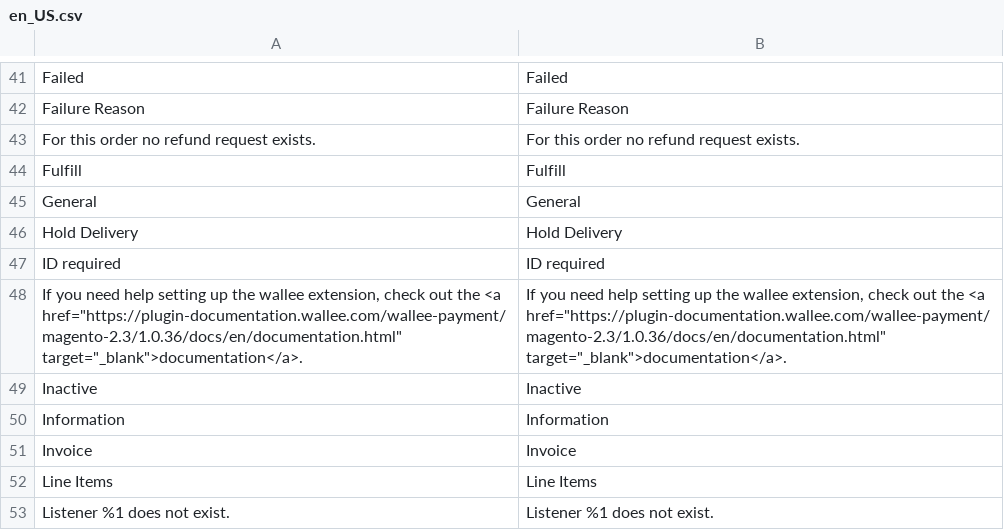
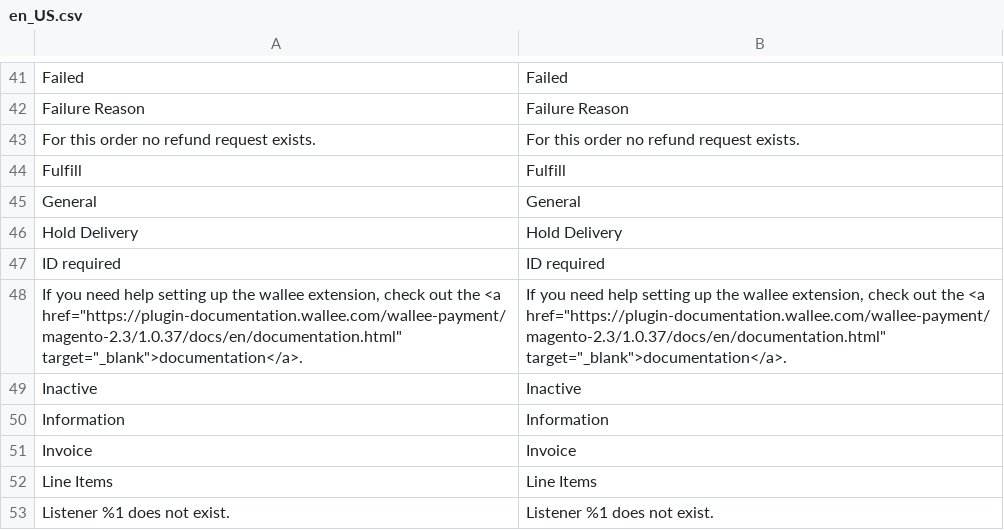
Before and after one commit to wallee-payment/magento-2, a CSV file: i18n/en_US.csv, drawn as a sheet; only a part is shown, gaps mark what is left out.

```diff
--- a/i18n/en_US.csv
+++ b/i18n/en_US.csv
@@ -47,3 +47,3 @@
 "ID required","ID required"
-"If you need help setting up the wallee extension, check out the <a href=""https://plugin-documentation.wallee.com/wallee-payment/magento-2.3/1.0.36/docs/en/documentation.html"" target=""_blank"">documentation</a>.","If you need help setting up the wallee extension, check out the <a href=""https://plugin-documentation.wallee.com/wallee-payment/magento-2.3/1.0.36/docs/en/documentation.html"" target=""_blank"">documentation</a>."
+"If you need help setting up the wallee extension, check out the <a href=""https://plugin-documentation.wallee.com/wallee-payment/magento-2.3/1.0.37/docs/en/documentation.html"" target=""_blank"">documentation</a>.","If you need help setting up the wallee extension, check out the <a href=""https://plugin-documentation.wallee.com/wallee-payment/magento-2.3/1.0.37/docs/en/documentation.html"" target=""_blank"">documentation</a>."
 "Inactive","Inactive"
```
Also changed, not shown: i18n/de_DE.csv, 7 other files.
